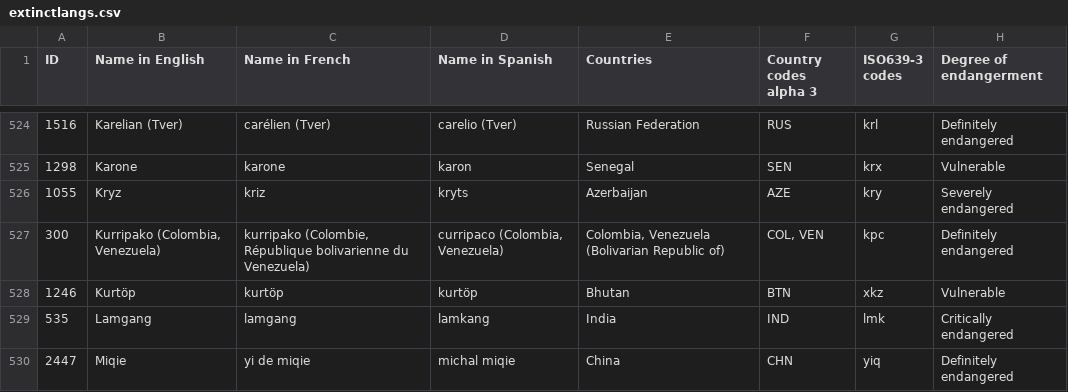
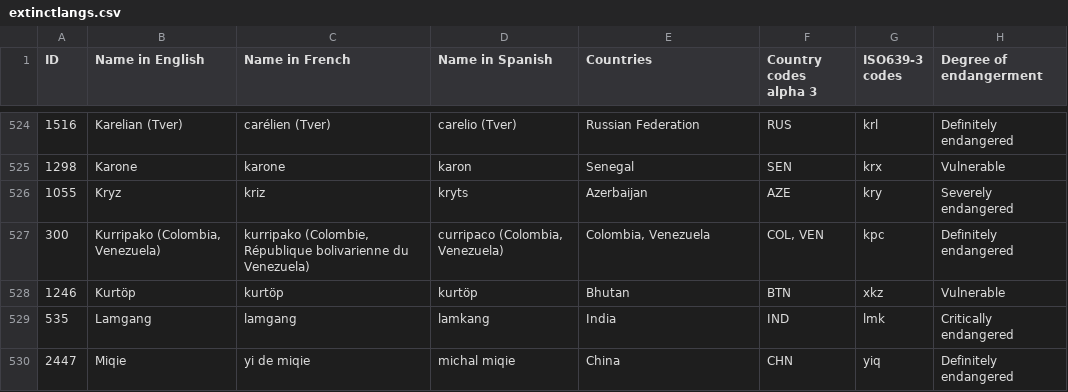
Before and after one commit to crabalockerfishwife/3300proj2, a CSV file: extinctlangs.csv, drawn as a sheet; only a part is shown, gaps mark what is left out; the diff covers the shown part only; the diff names each change by its address in the sheet, - before the commit and + after, or states it on an @@ line.

Commit message:
cleaned up extinct dataset

```diff
--- a/extinctlangs.csv
+++ b/extinctlangs.csv
-E527 (Countries): Colombia, Venezuela (Bolivarian Republic of)
+E527 (Countries): Colombia, Venezuela
```
Also changed, not shown: 79 edited cells elsewhere in this file, 2 other files.
